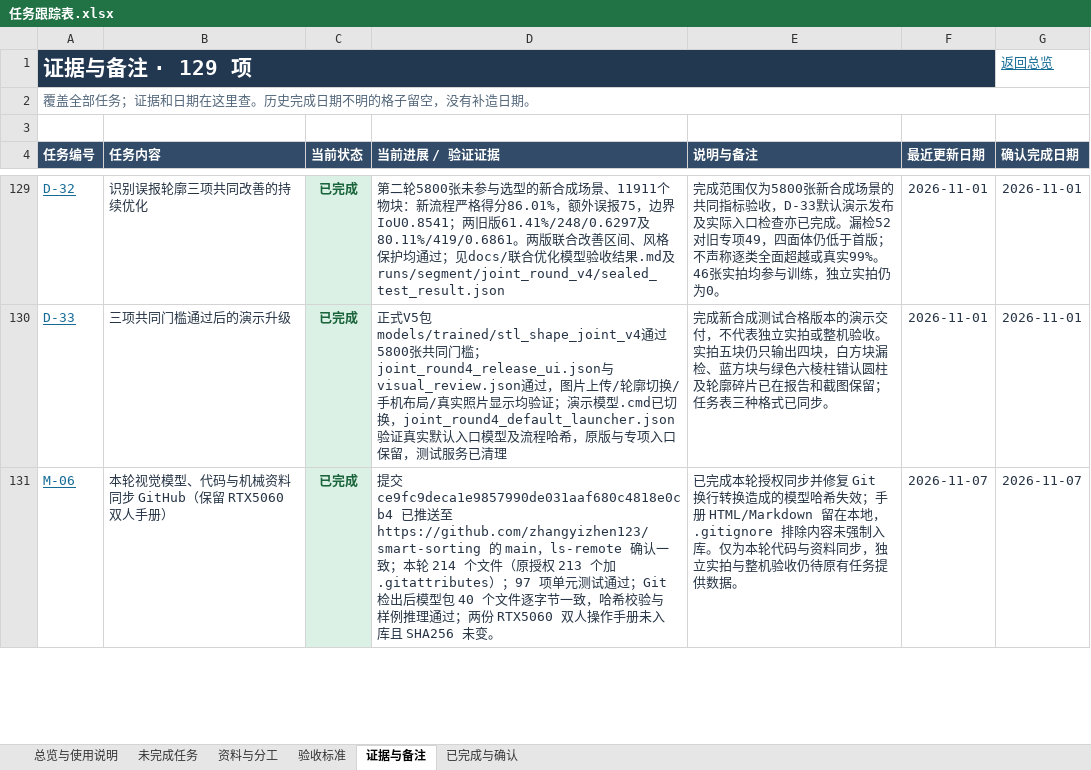
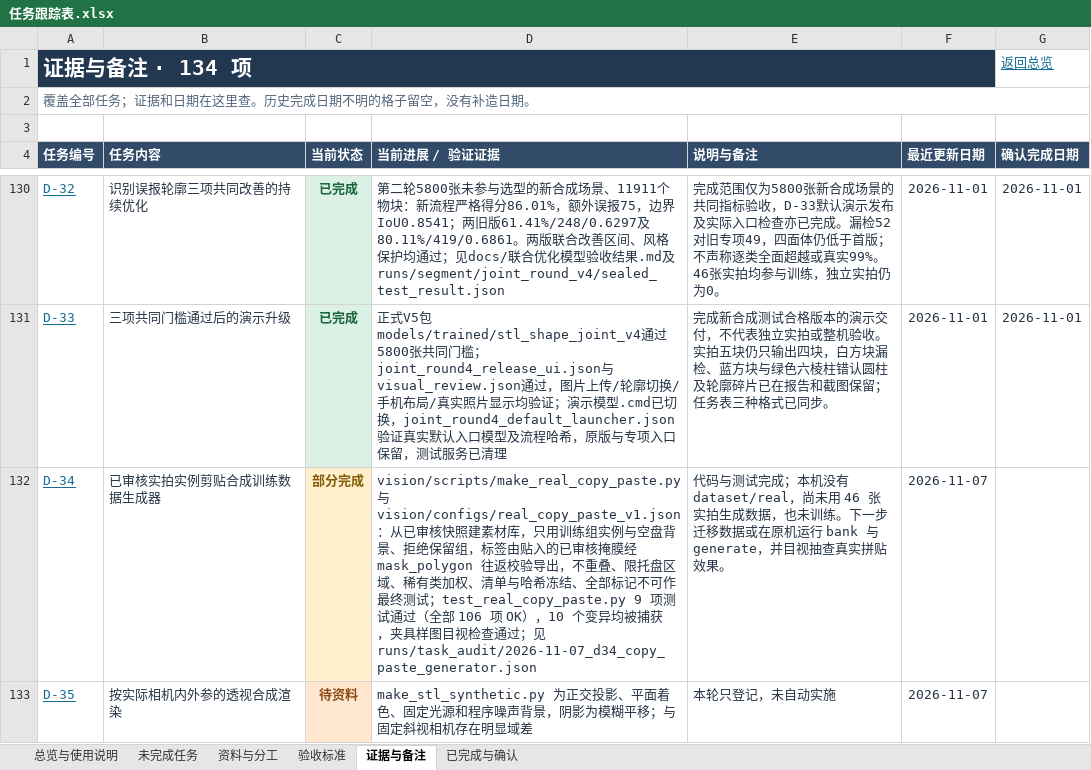
Before and after one commit to zhangyizhen123/smart-sorting, an Excel workbook: docs/任务跟踪表.xlsx, sheet 证据与备注, drawn as a sheet; only a part is shown, gaps mark what is left out; the shorter side is filled out with more unchanged rows; values as stored, in another font and other column widths than the file's, no borders; table styles not drawn; the diff covers the shown part only; the diff names each change by its address in the sheet, - before the commit and + after, or states it on an @@ line.

```diff
--- a/docs/任务跟踪表.xlsx (sheet 证据与备注)
+++ b/docs/任务跟踪表.xlsx (sheet 证据与备注)
-A1 (任务编号): 证据与备注 · 129 项
+A1 (任务编号): 证据与备注 · 134 项
+row 132: D-34 | 已审核实拍实例剪贴合成训练数据生成器 | 部分完成 | vision/scripts/make_real_copy_paste.py 与 vision/configs/real_copy_paste_v1.json：从已审核快照建素材库，只用训练组实例与空盘背景、拒绝保留组，标签由贴入的已审核掩膜经 mask_polygon 往返校验导出，不重叠、限托盘区域、稀有类加权、清单与哈希冻结、全部标记不可作最终测试；test_real_copy_paste.py 9 项测试通过（全部 106 项 OK），10 个变异均被捕获，夹具样图目视检查通过；见 runs/task_audit/2026-11-07_d34_copy_paste_generator.json | 代码与测试完成；本机没有 dataset/real，尚未用 46 张实拍生成数据，也未训练。下一步迁移数据或在原机运行 bank 与 generate，并目视抽查真实拼贴效果。 | 2026-11-07
+row 133: D-35 | 按实际相机内外参的透视合成渲染 | 待资料 | make_stl_synthetic.py 为正交投影、平面着色、固定光源和程序噪声背景，阴影为模糊平移；与固定斜视相机存在明显域差 | 本轮只登记，未自动实施 | 2026-11-07
```
Also changed, not shown: 3 added rows and 1 edited cell elsewhere in this sheet, sheet 未完成任务, sheet 验收标准, sheet 资料与分工, sheet 总览与使用说明, sheet 已完成与确认, formulas that keep their value, 16 other files.
